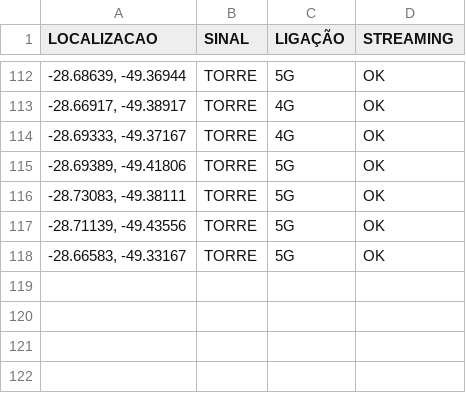
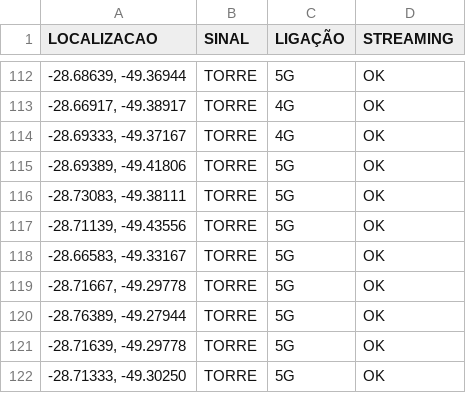
Before and after one commit to rafaelmanarin-network/mapa-cobertura, a CSV file: tim.csv, drawn as a sheet; only a part is shown, gaps mark what is left out; the diff names each change by its address in the sheet, - before the commit and + after, or states it on an @@ line.

Commit message:
n8n-May 8, 2026

```diff
--- a/tim.csv
+++ b/tim.csv
+row 119: -28.71667, -49.29778 | TORRE | 5G | OK
+row 120: -28.76389, -49.27944 | TORRE | 5G | OK
+row 121: -28.71639, -49.29778 | TORRE | 5G | OK
+row 122: -28.71333, -49.30250 | TORRE | 5G | OK
```
